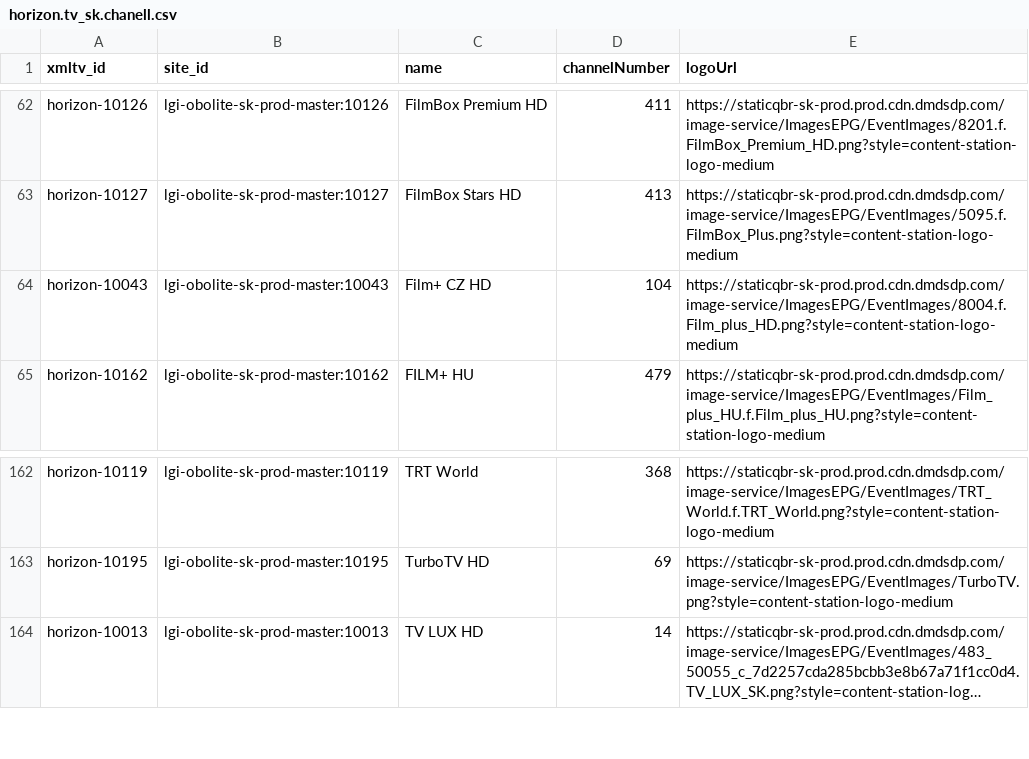
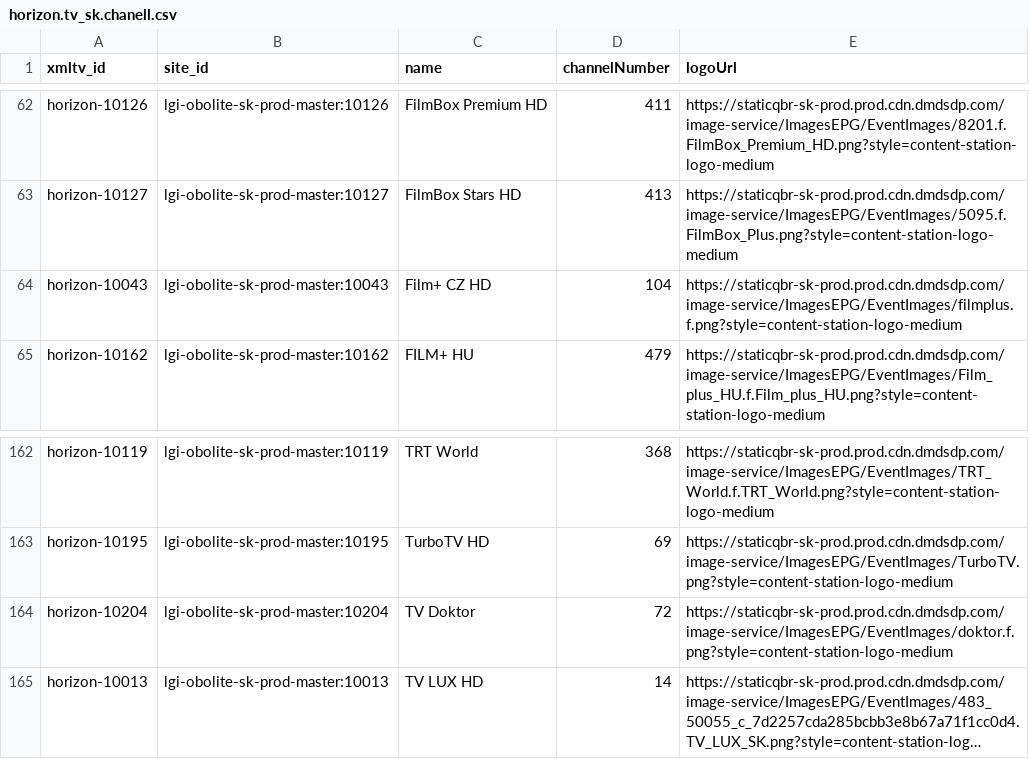
Before and after one commit to milankomaj/data, a CSV file: epg-grabber/csv/horizon.tv_sk.chanell.csv, drawn as a sheet; only a part is shown, gaps mark what is left out; long unchanged cells end in …; the diff names each change by its address in the sheet, - before the commit and + after, or states it on an @@ line.

Commit message:
epg-grabber-update-codes

```diff
--- a/epg-grabber/csv/horizon.tv_sk.chanell.csv
+++ b/epg-grabber/csv/horizon.tv_sk.chanell.csv
-E64 (logoUrl): https://staticqbr-sk-prod.prod.cdn.dmdsdp.com/image-service/ImagesEPG/EventImages/8004.f.Film_plus_HD.png?style=content-station-logo-medium
+E64 (logoUrl): https://staticqbr-sk-prod.prod.cdn.dmdsdp.com/image-service/ImagesEPG/EventImages/filmplus.f.png?style=content-station-logo-medium
+row 164: horizon-10204 | lgi-obolite-sk-prod-master:10204 | TV Doktor | 72 | https://staticqbr-sk-prod.prod.cdn.dmdsdp.com/image-service/ImagesEPG/EventImages/doktor.f.png?style=content-station-logo-medium
```
Also changed, not shown: epg-grabber/csv/upc.tv_sk.chanell.csv, 4 other files.
